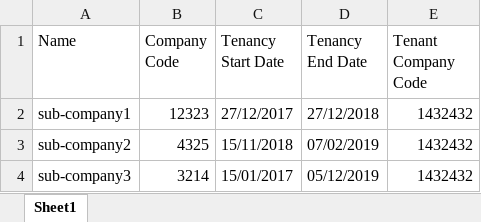
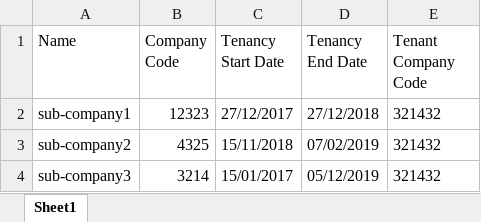
Before and after one commit to Clixer-Pte-Ltd/Pass-mgmt, an Excel workbook: public/exports/sub-constructors.xlsx, sheet Sheet1, drawn as a sheet; values as stored, in another font and other column widths than the file's, no borders; the diff names each change by its address in the sheet, - before the commit and + after, or states it on an @@ line.

Commit message:
update file excel

```diff
--- a/public/exports/sub-constructors.xlsx (sheet Sheet1)
+++ b/public/exports/sub-constructors.xlsx (sheet Sheet1)
-E2:E4 (Tenant Company Code): 1432432
+E2:E4 (Tenant Company Code): 321432
```
Also changed, not shown: public/exports/sub_constructor_accounts.xlsx, public/exports/tenant_accounts.xlsx.
